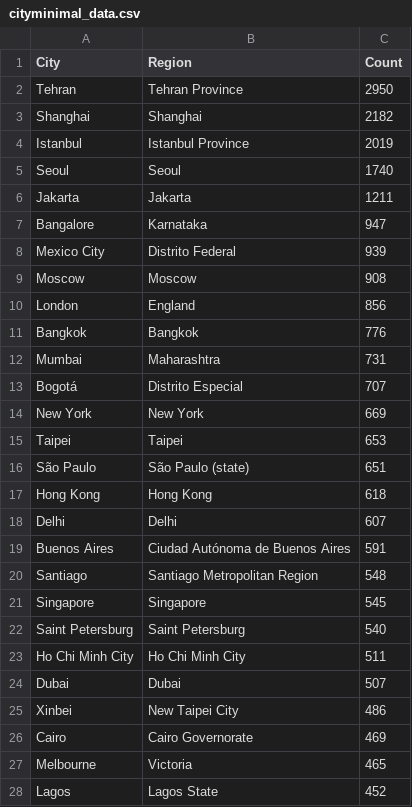
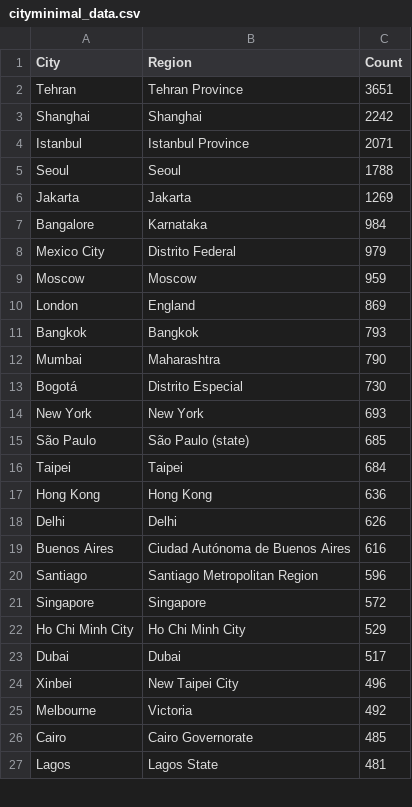
Before and after one commit to premstaller1/instagram-graph-api, a CSV file: data/cityminimal_data.csv, drawn as a sheet; only a part is shown; the diff covers the shown part only.

```diff
--- a/data/cityminimal_data.csv
+++ b/data/cityminimal_data.csv
@@ -1,28 +1,27 @@
 City,Region,Count
-Tehran,Tehran Province,2950
-Shanghai,Shanghai,2182
-Istanbul,Istanbul Province,2019
-Seoul,Seoul,1740
-Jakarta,Jakarta,1211
-Bangalore,Karnataka,947
-Mexico City,Distrito Federal,939
-Moscow,Moscow,908
-London,England,856
-Bangkok,Bangkok,776
-Mumbai,Maharashtra,731
-Bogotá,Distrito Especial,707
-New York,New York,669
-Taipei,Taipei,653
-São Paulo,São Paulo (state),651
-Hong Kong,Hong Kong,618
-Delhi,Delhi,607
-Buenos Aires,Ciudad Autónoma de Buenos Aires,591
-Santiago,Santiago Metropolitan Region,548
-Singapore,Singapore,545
-Saint Petersburg,Saint Petersburg,540
-Ho Chi Minh City,Ho Chi Minh City,511
-Dubai,Dubai,507
-Xinbei,New Taipei City,486
-Cairo,Cairo Governorate,469
-Melbourne,Victoria,465
-Lagos,Lagos State,452
+Tehran,Tehran Province,3651
+Shanghai,Shanghai,2242
+Istanbul,Istanbul Province,2071
+Seoul,Seoul,1788
+Jakarta,Jakarta,1269
+Bangalore,Karnataka,984
+Mexico City,Distrito Federal,979
+Moscow,Moscow,959
+London,England,869
+Bangkok,Bangkok,793
+Mumbai,Maharashtra,790
+Bogotá,Distrito Especial,730
+New York,New York,693
+São Paulo,São Paulo (state),685
+Taipei,Taipei,684
+Hong Kong,Hong Kong,636
+Delhi,Delhi,626
+Buenos Aires,Ciudad Autónoma de Buenos Aires,616
+Santiago,Santiago Metropolitan Region,596
+Singapore,Singapore,572
+Ho Chi Minh City,Ho Chi Minh City,529
+Dubai,Dubai,517
+Xinbei,New Taipei City,496
+Melbourne,Victoria,492
+Cairo,Cairo Governorate,485
+Lagos,Lagos State,481
```
Also changed, not shown: 5 added rows, 4 removed rows and 13 edited cells elsewhere in this file, data/country_data.csv, data/genderminimal_data.csv, 9 other files.
